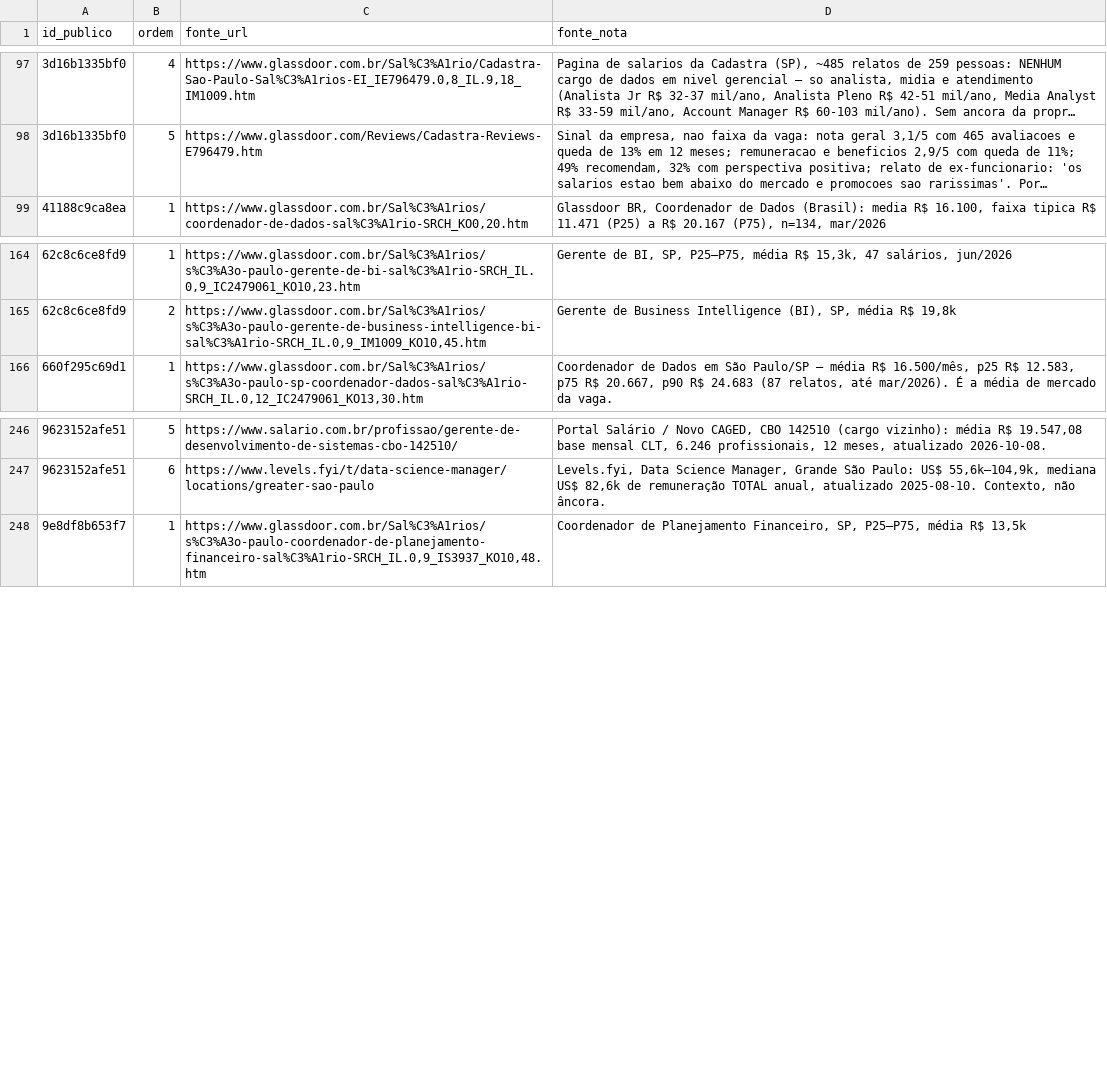
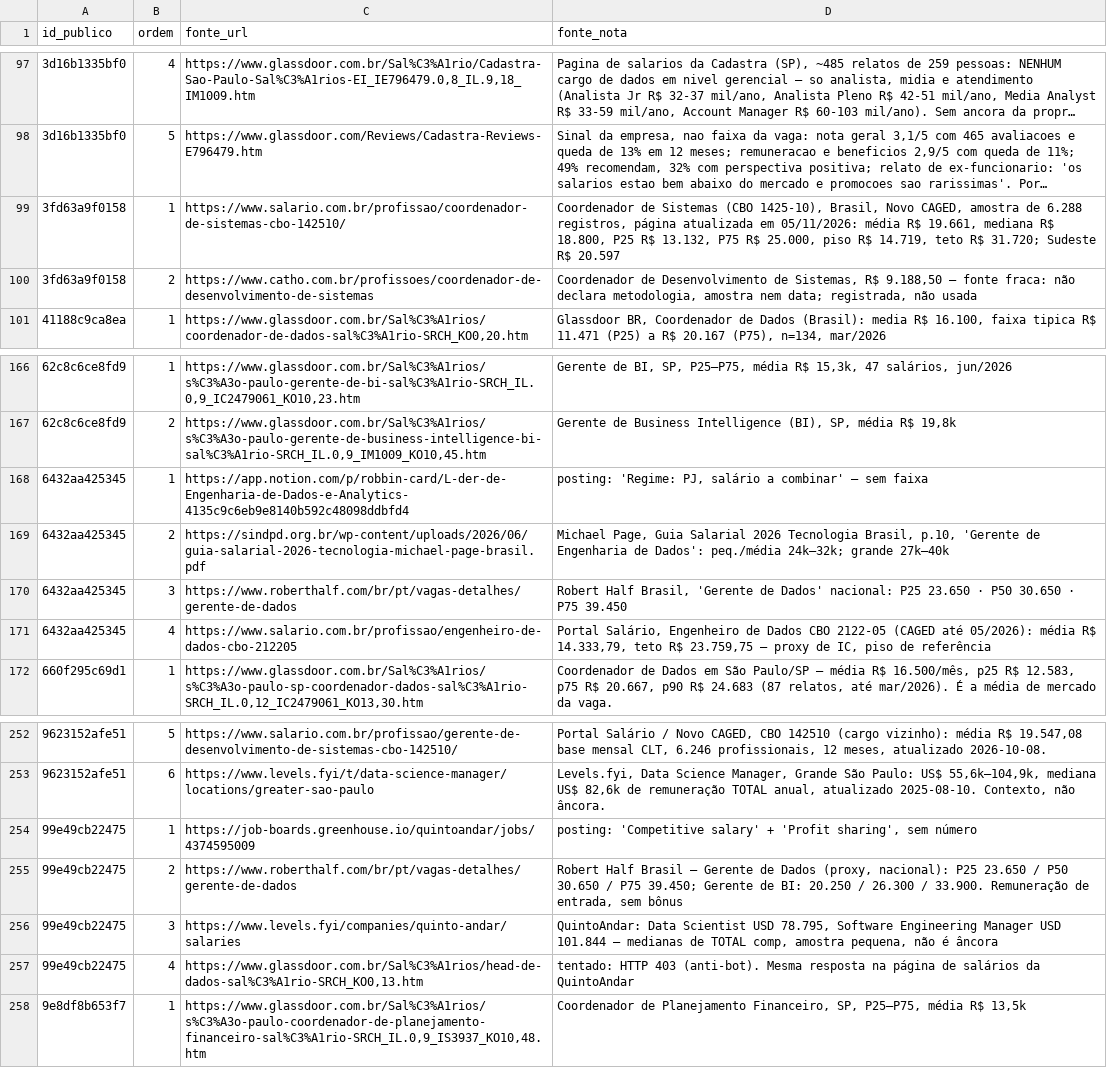
Before and after one commit to nandodsg/mercado-gestao-dados-br, a CSV file: data/benchmarks.csv, drawn as a sheet; only a part is shown, gaps mark what is left out; long unchanged cells end in …; the diff names each change by its address in the sheet, - before the commit and + after, or states it on an @@ line.

```diff
--- a/data/benchmarks.csv
+++ b/data/benchmarks.csv
+row 99: 3fd63a9f0158 | 1 | https://www.salario.com.br/profissao/coordenador-de-sistemas-cbo-142510/ | Coordenador de Sistemas (CBO 1425-10), Brasil, Novo CAGED, amostra de 6.288 registros, página atualizada em 05/11/2026: média R$ 19.661, mediana R$ 18.800, P25 R$ 13.132, P75 R$ 25.000, piso R$ 14.719, teto R$ 31.720; Sudeste R$ 20.597
+row 100: 3fd63a9f0158 | 2 | https://www.catho.com.br/profissoes/coordenador-de-desenvolvimento-de-sistemas | Coordenador de Desenvolvimento de Sistemas, R$ 9.188,50 — fonte fraca: não declara metodologia, amostra nem data; registrada, não usada
+row 168: 6432aa425345 | 1 | https://app.notion.com/p/robbin-card/L-der-de-Engenharia-de-Dados-e-Analytics-4135c9c6eb9e8140b592c48098ddbfd4 | posting: 'Regime: PJ, salário a combinar' — sem faixa
+row 169: 6432aa425345 | 2 | https://sindpd.org.br/wp-content/uploads/2026/06/guia-salarial-2026-tecnologia-michael-page-brasil.pdf | Michael Page, Guia Salarial 2026 Tecnologia Brasil, p.10, 'Gerente de Engenharia de Dados': peq./média 24k–32k; grande 27k–40k
+row 170: 6432aa425345 | 3 | https://www.roberthalf.com/br/pt/vagas-detalhes/gerente-de-dados | Robert Half Brasil, 'Gerente de Dados' nacional: P25 23.650 · P50 30.650 · P75 39.450
+row 171: 6432aa425345 | 4 | https://www.salario.com.br/profissao/engenheiro-de-dados-cbo-212205 | Portal Salário, Engenheiro de Dados CBO 2122-05 (CAGED até 05/2026): média R$ 14.333,79, teto R$ 23.759,75 — proxy de IC, piso de referência
+row 254: 99e49cb22475 | 1 | https://job-boards.greenhouse.io/quintoandar/jobs/4374595009 | posting: 'Competitive salary' + 'Profit sharing', sem número
+row 255: 99e49cb22475 | 2 | https://www.roberthalf.com/br/pt/vagas-detalhes/gerente-de-dados | Robert Half Brasil — Gerente de Dados (proxy, nacional): P25 23.650 / P50 30.650 / P75 39.450; Gerente de BI: 20.250 / 26.300 / 33.900. Remuneração de entrada, sem bônus
+row 256: 99e49cb22475 | 3 | https://www.levels.fyi/companies/quinto-andar/salaries | QuintoAndar: Data Scientist USD 78.795, Software Engineering Manager USD 101.844 — medianas de TOTAL comp, amostra pequena, não é âncora
+row 257: 99e49cb22475 | 4 | https://www.glassdoor.com.br/Sal%C3%A1rios/head-de-dados-sal%C3%A1rio-SRCH_KO0,13.htm | tentado: HTTP 403 (anti-bot). Mesma resposta na página de salários da QuintoAndar
```
Also changed, not shown: data/requisitos.csv, data/vagas.csv, 2 other files.
